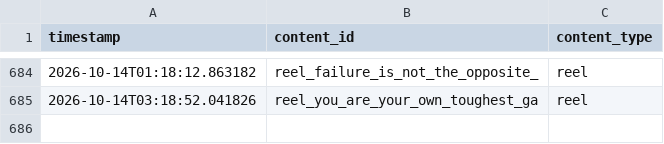
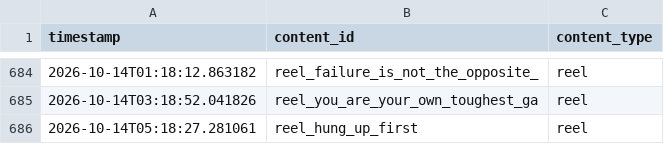
Before and after one commit to pruthvi-builds/closer-code-engine, a CSV file: content_data/content_log.csv, drawn as a sheet; only a part is shown, gaps mark what is left out.

Commit message:
Log confirmed post 2026-10-14T05:18:27Z

```diff
--- a/content_data/content_log.csv
+++ b/content_data/content_log.csv
@@ -685 +685,2 @@ timestamp,content_id,content_type
 2026-10-14T03:18:52.041826,reel_you_are_your_own_toughest_ga,reel
+2026-10-14T05:18:27.281061,reel_hung_up_first,reel
```
